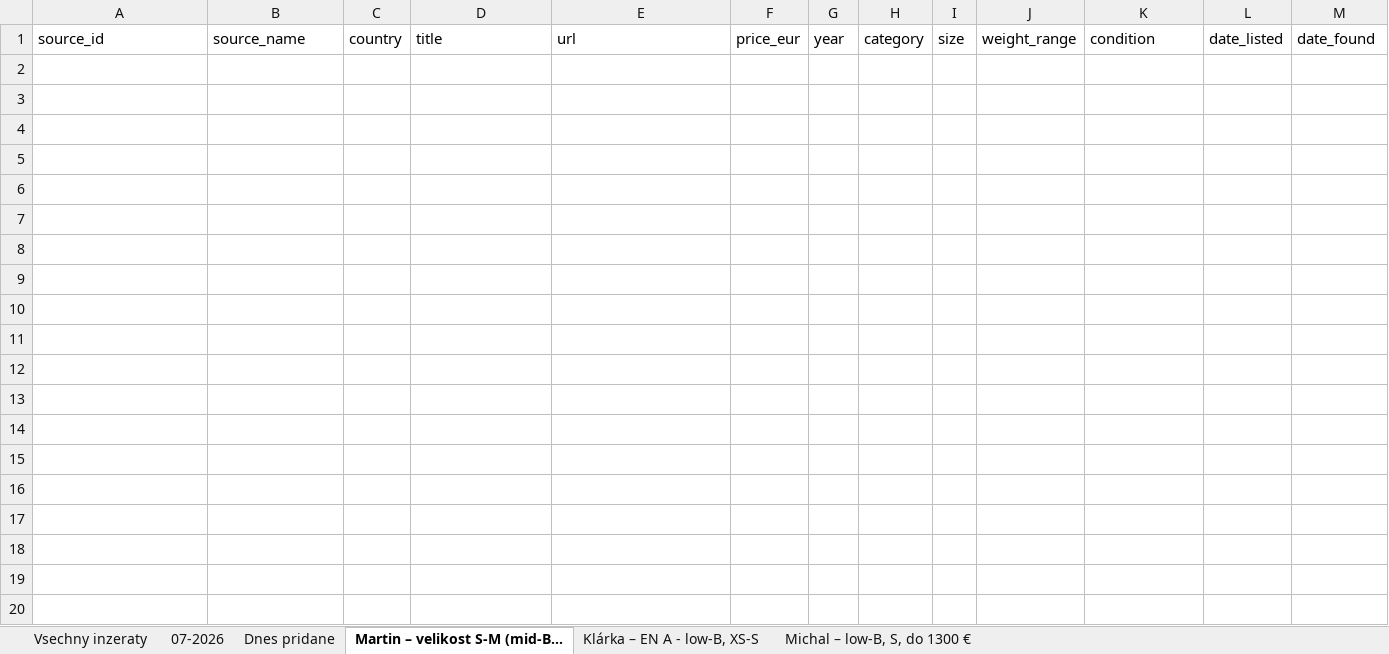
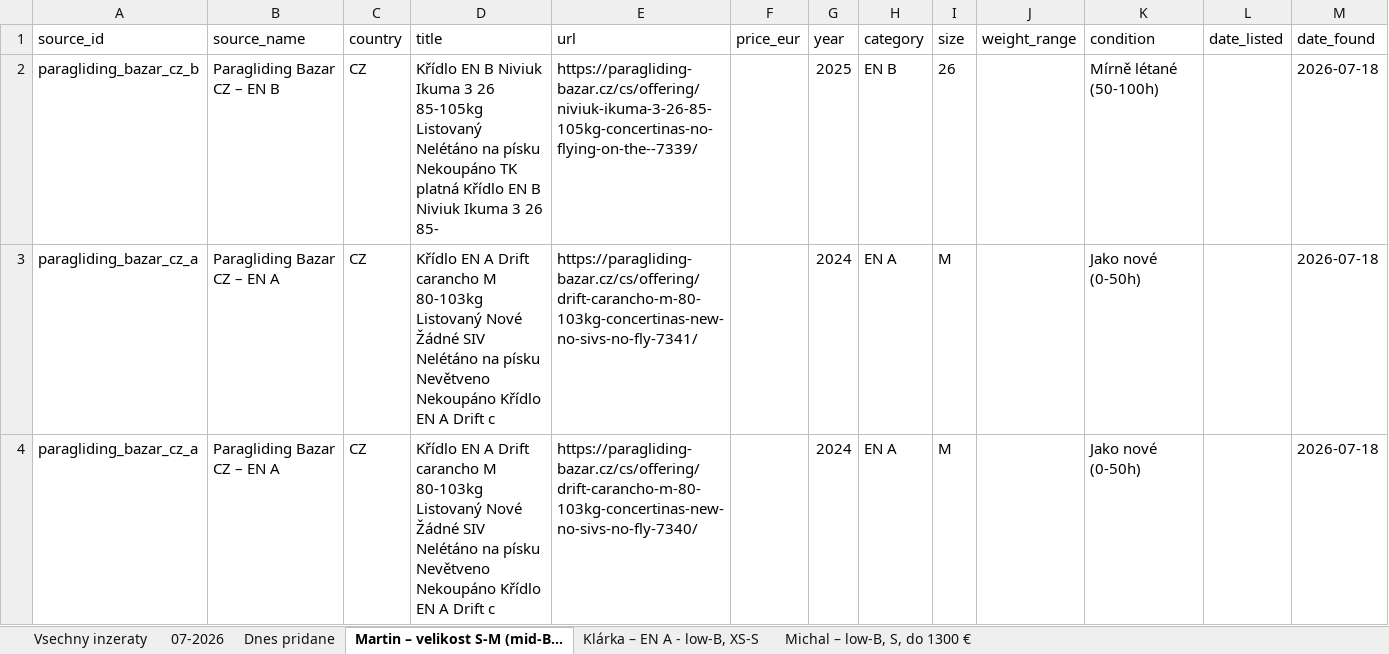
Before and after one commit to zimmema3/paragliding, an Excel workbook: data/bazar_watcher/listings.xlsx, sheet Martin – velikost S-M (mid-B..., drawn as a sheet; values as stored, in another font and other column widths than the file's, no borders; the diff names each change by its address in the sheet, - before the commit and + after, or states it on an @@ line.

```diff
--- a/data/bazar_watcher/listings.xlsx (sheet Martin – velikost S-M (mid-B...)
+++ b/data/bazar_watcher/listings.xlsx (sheet Martin – velikost S-M (mid-B...)
+row 2: paragliding_bazar_cz_b | Paragliding Bazar CZ – EN B | CZ | Křídlo EN B Niviuk Ikuma 3 26 85-105kg Listovaný Nelétáno na písku Nekoupáno TK platná Křídlo EN B Niviuk Ikuma 3 26 85- | https://paragliding-bazar.cz/cs/offering/niviuk-ikuma-3-26-85-105kg-concertinas-no-flying-on-the--7339/ |  | 2025 | EN B | 26 |  | Mírně létané (50-100h) |  | 2026-07-18
+row 3: paragliding_bazar_cz_a | Paragliding Bazar CZ – EN A | CZ | Křídlo EN A Drift carancho M 80-103kg Listovaný Nové Žádné SIV Nelétáno na písku Nevětveno Nekoupáno Křídlo EN A Drift c | https://paragliding-bazar.cz/cs/offering/drift-carancho-m-80-103kg-concertinas-new-no-sivs-no-fly-7341/ |  | 2024 | EN A | M |  | Jako nové (0-50h) |  | 2026-07-18
+row 4: paragliding_bazar_cz_a | Paragliding Bazar CZ – EN A | CZ | Křídlo EN A Drift carancho M 80-103kg Listovaný Nové Žádné SIV Nelétáno na písku Nevětveno Nekoupáno Křídlo EN A Drift c | https://paragliding-bazar.cz/cs/offering/drift-carancho-m-80-103kg-concertinas-new-no-sivs-no-fly-7340/ |  | 2024 | EN A | M |  | Jako nové (0-50h) |  | 2026-07-18
```
Also changed, not shown: sheet Dnes pridane, sheet 07-2026, sheet Vsechny inzeraty, sheet Klárka – EN A - low-B, XS-S, sheet Michal – low-B, S, do 1300 €, 1 other file.
